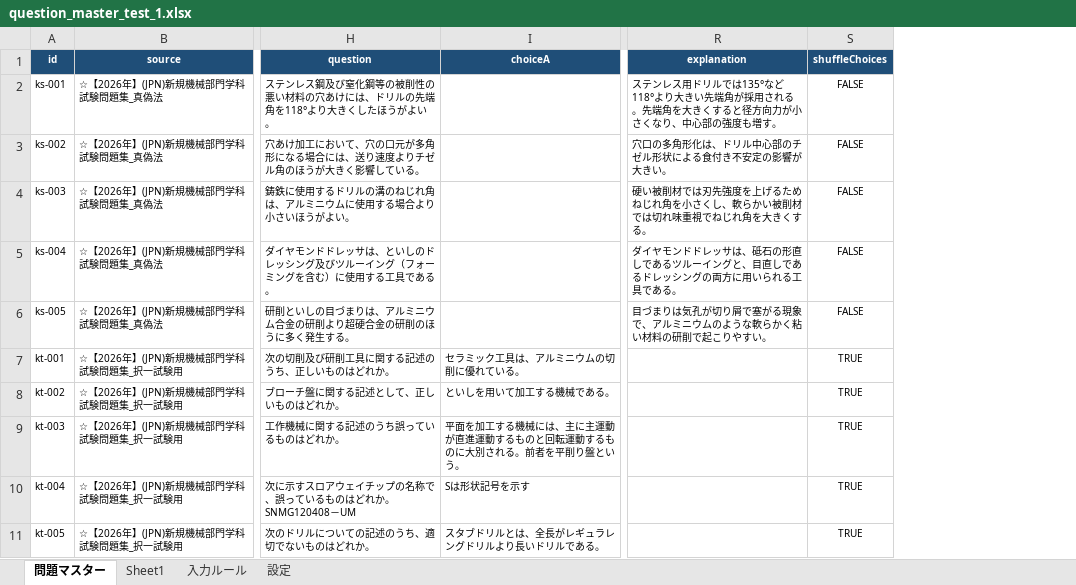
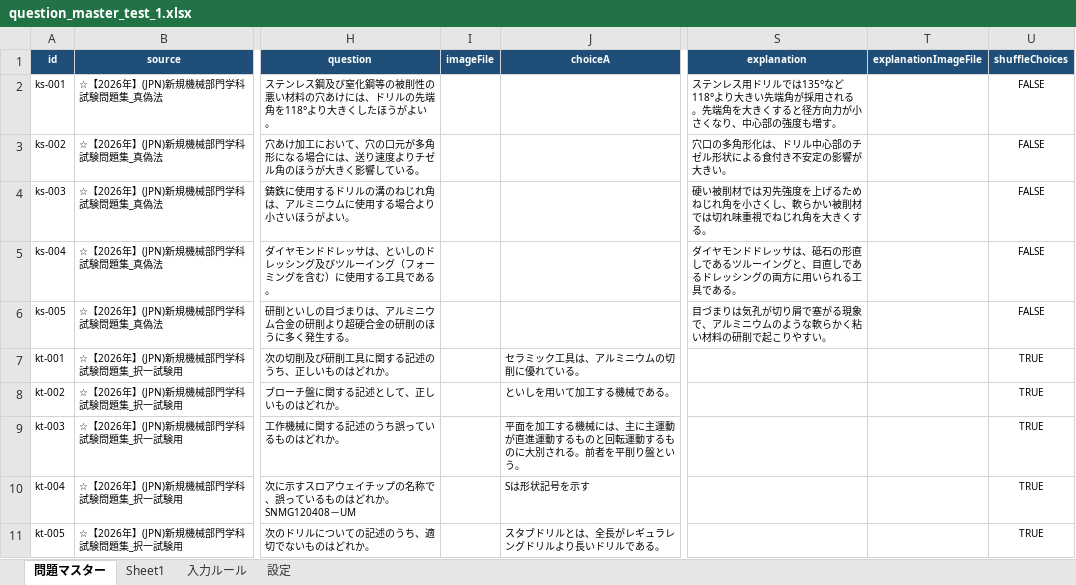
Before and after one commit to komatsu-koriyama/kikai-gakka-exam, an Excel workbook: data/question_master_test_1.xlsx, sheet 問題マスター, drawn as a sheet; only a part is shown, gaps mark what is left out; values as stored, in another font and other column widths than the file's, no borders; the diff covers the shown part only; the diff names each change by its address in the sheet, - before the commit and + after, or states it on an @@ line.

Commit message:
Add image support for questions and explanations

```diff
--- a/data/question_master_test_1.xlsx (sheet 問題マスター)
+++ b/data/question_master_test_1.xlsx (sheet 問題マスター)
+column I (imageFile), empty
+column T (explanationImageFile), empty
```
Also changed, not shown: 2 added rows elsewhere in this sheet, 6 other files.
